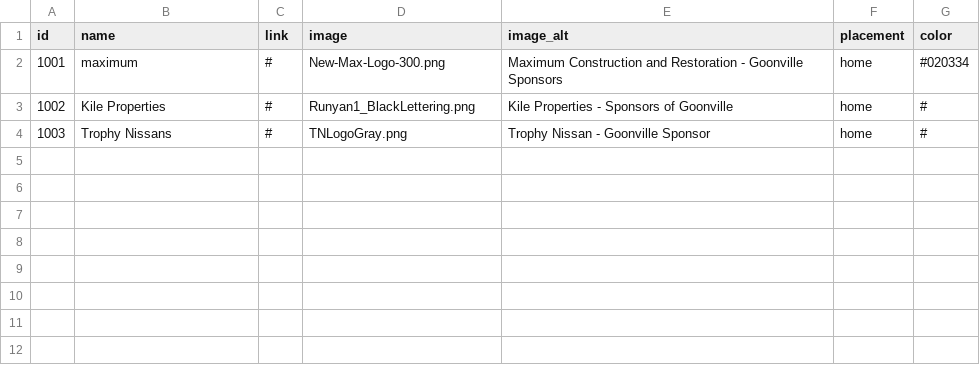
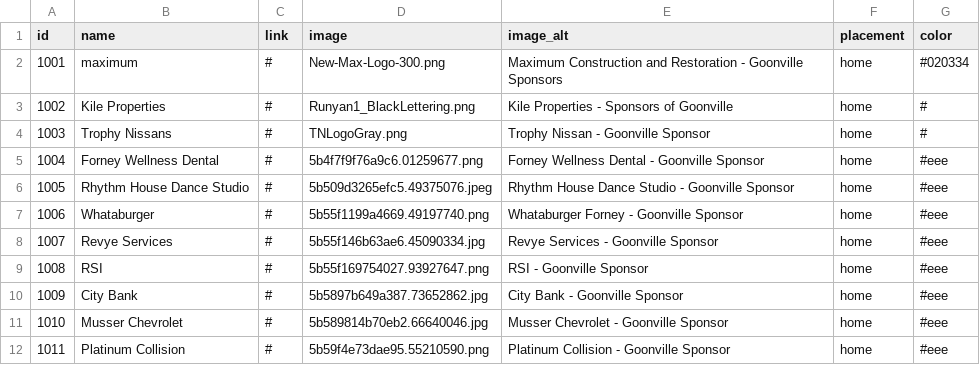
Before and after one commit to adamaoc/goonvilletx, a CSV file: data/sponsors.csv, drawn as a sheet; the diff names each change by its address in the sheet, - before the commit and + after, or states it on an @@ line.

Commit message:
updated sponsor images - should ignore these too?

```diff
--- a/data/sponsors.csv
+++ b/data/sponsors.csv
+row 5: 1004 | Forney Wellness Dental | # | 5b4f7f9f76a9c6.01259677.png | Forney Wellness Dental - Goonville Sponsor | home | #eee
+row 6: 1005 | Rhythm House Dance Studio | # | 5b509d3265efc5.49375076.jpeg | Rhythm House Dance Studio - Goonville Sponsor | home | #eee
+row 7: 1006 | Whataburger | # | 5b55f1199a4669.49197740.png | Whataburger Forney - Goonville Sponsor | home | #eee
+row 8: 1007 | Revye Services | # | 5b55f146b63ae6.45090334.jpg | Revye Services - Goonville Sponsor | home | #eee
+row 9: 1008 | RSI | # | 5b55f169754027.93927647.png | RSI - Goonville Sponsor | home | #eee
+row 10: 1009 | City Bank | # | 5b5897b649a387.73652862.jpg | City Bank - Goonville Sponsor | home | #eee
+row 11: 1010 | Musser Chevrolet | # | 5b589814b70eb2.66640046.jpg | Musser Chevrolet - Goonville Sponsor | home | #eee
+row 12: 1011 | Platinum Collision | # | 5b59f4e73dae95.55210590.png | Platinum Collision - Goonville Sponsor | home | #eee
```
Also changed, not shown: 10 other files.
